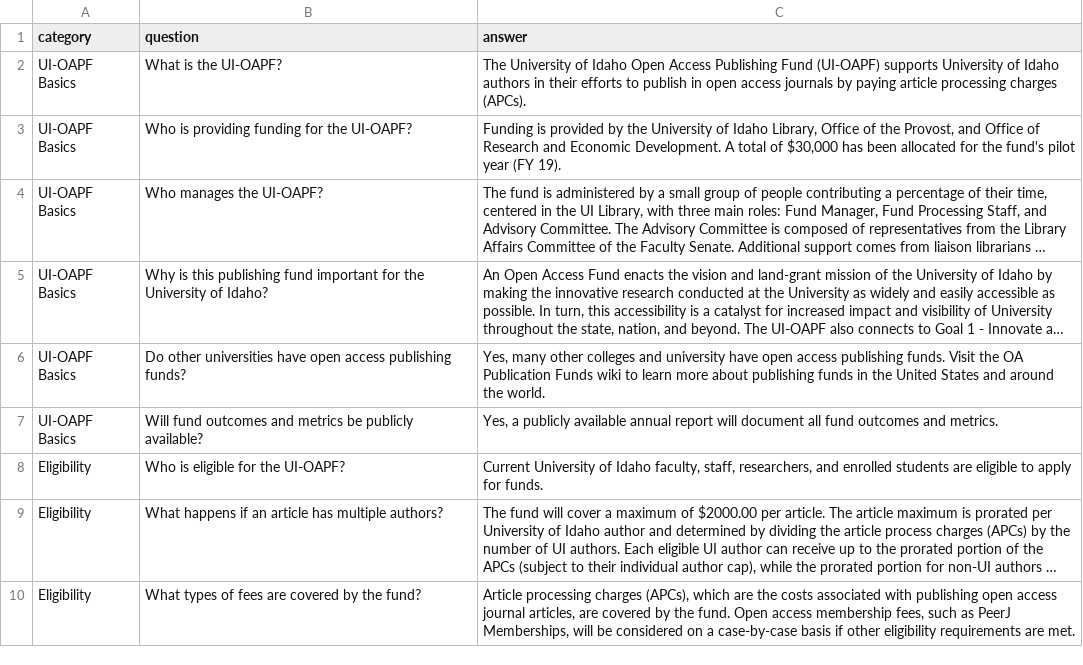
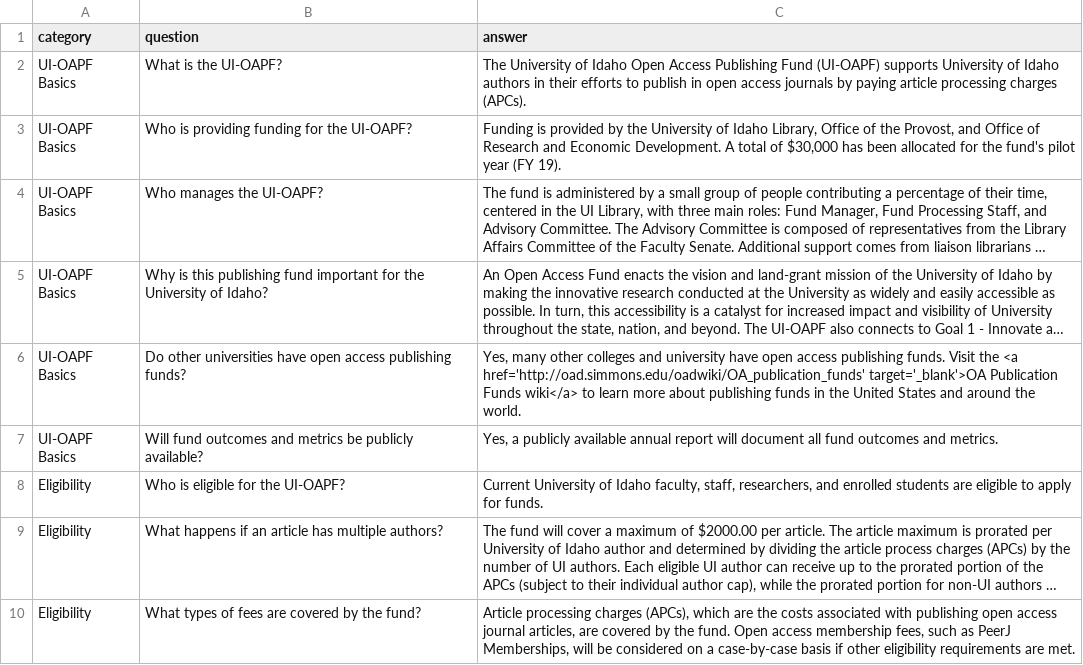
Before and after one commit to uidaholib/open_source, a CSV file: _data/UI-OAPF_FAQ.csv, drawn as a sheet; only a part is shown; long unchanged cells end in …; the diff names each change by its address in the sheet, - before the commit and + after, or states it on an @@ line.

Commit message:
add csv link

```diff
--- a/_data/UI-OAPF_FAQ.csv
+++ b/_data/UI-OAPF_FAQ.csv
-C6 (answer): …Visit the OA Publication Funds wiki to learn…
+C6 (answer): …Visit the <a href='http://oad.simmons.edu/oadwiki/OA_publication_funds' target='_blank'>OA Publication Funds wiki</a> to learn…
```
